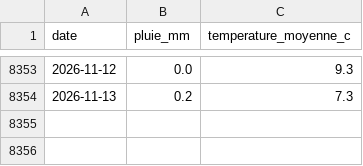
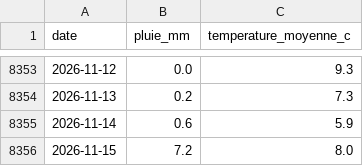
Before and after one commit to antreizh/meteotigery, a CSV file: data/pluie_orly.csv, drawn as a sheet; only a part is shown, gaps mark what is left out; the diff names each change by its address in the sheet, - before the commit and + after, or states it on an @@ line.

```diff
--- a/data/pluie_orly.csv
+++ b/data/pluie_orly.csv
+row 8355: 2026-11-14 | 0.6 | 5.9
+row 8356: 2026-11-15 | 7.2 | 8.0
```
Also changed, not shown: data/pluie_melun.csv.
